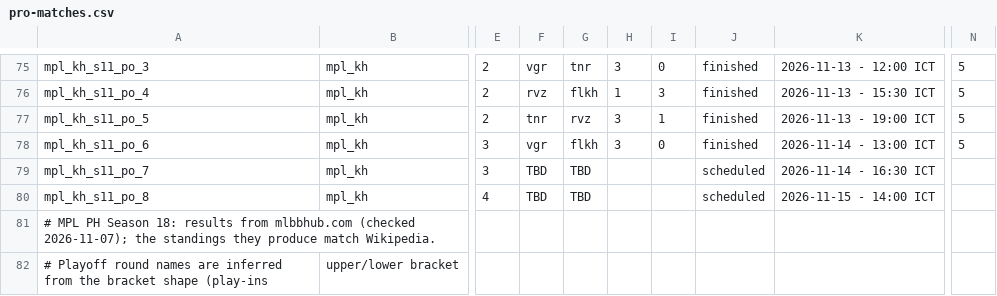
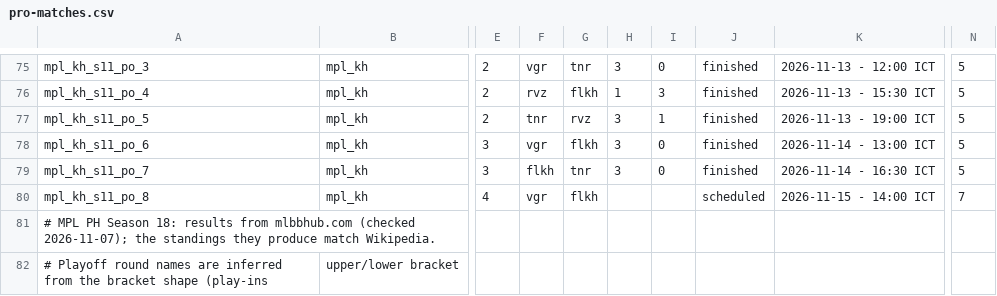
Before and after one commit to PainQisGod/jongrai, a CSV file: data/pro-matches.csv, drawn as a sheet; only a part is shown, gaps mark what is left out; the diff names each change by its address in the sheet, - before the commit and + after, or states it on an @@ line.

```diff
--- a/data/pro-matches.csv
+++ b/data/pro-matches.csv
-F79: TBD
+F79: flkh
-G79: TBD
+G79: tnr
-H79: (empty)
+H79: 3
-I79: (empty)
+I79: 0
-J79: scheduled
+J79: finished
-N79: (empty)
+N79: 5
-F80: TBD
+F80: vgr
-G80: TBD
+G80: flkh
-N80: (empty)
+N80: 7
```
Also changed, not shown: data/pro-drafts.csv, 2 other files.
